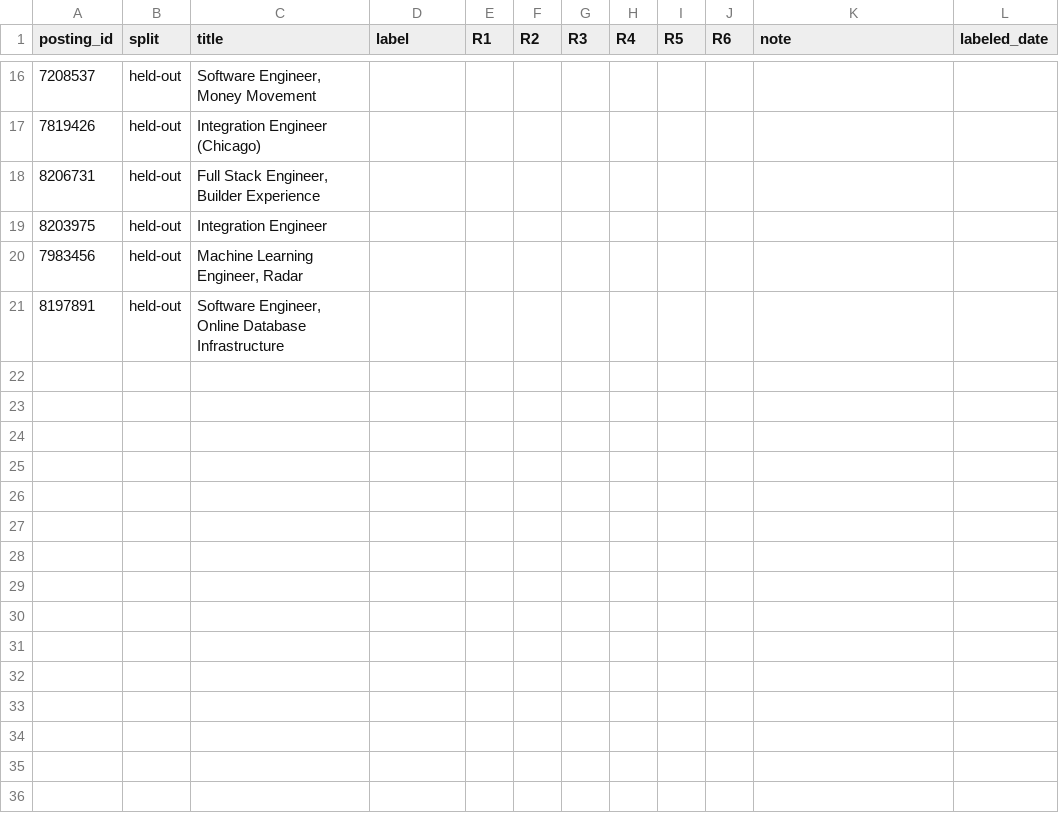
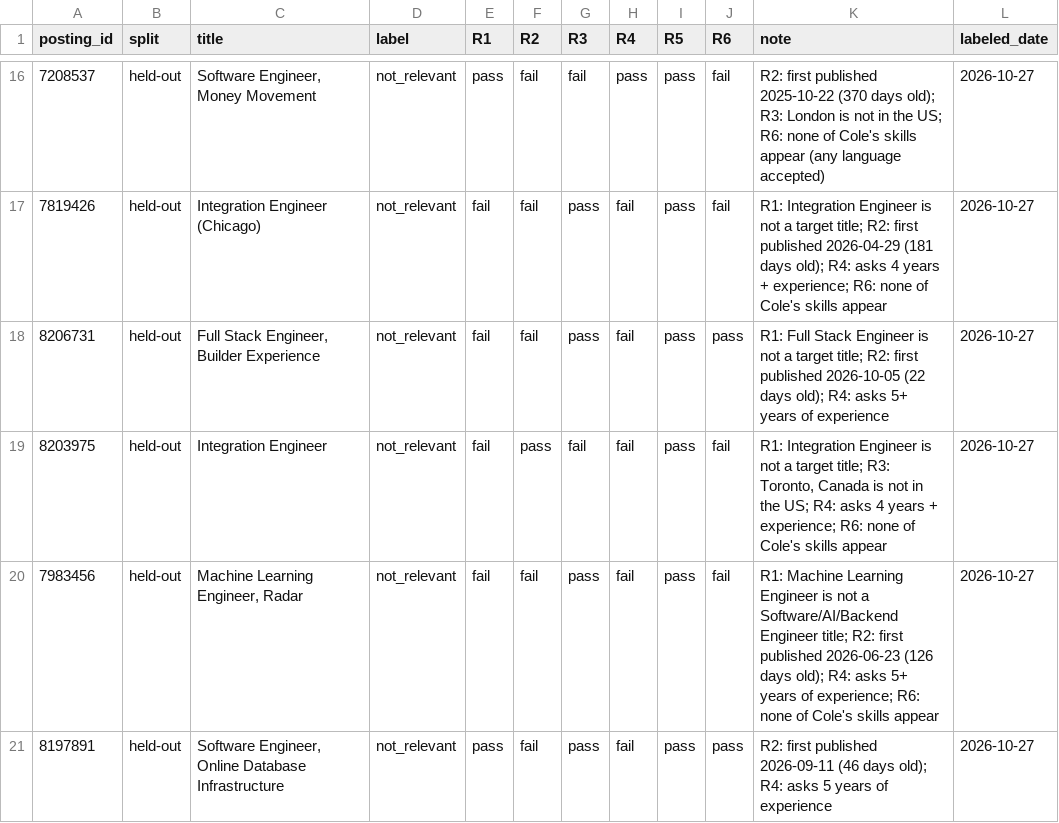
Before and after one commit to SmitPatel-31/info-7375-prompt-engineering-for-generative-ai, a CSV file: fall-2026/tushar-p/js1-contract-and-watch/experiments/labels.csv, drawn as a sheet; only a part is shown, gaps mark what is left out; the diff covers the shown part only.

Commit message:
JS1: hand labels for 20 postings (1 relevant, 19 not_relevant)

```diff
--- a/fall-2026/tushar-p/js1-contract-and-watch/experiments/labels.csv
+++ b/fall-2026/tushar-p/js1-contract-and-watch/experiments/labels.csv
@@ -16,6 +16,6 @@ posting_id,split,title,label,R1,R2,R3,R4,R5,R6,note,labeled_date
-7208537,held-out,"Software Engineer, Money Movement ",,,,,,,,,
-7819426,held-out,Integration Engineer (Chicago) ,,,,,,,,,
-8206731,held-out,"Full Stack Engineer, Builder Experience",,,,,,,,,
-8203975,held-out,Integration Engineer,,,,,,,,,
-7983456,held-out,"Machine Learning Engineer, Radar",,,,,,,,,
-8197891,held-out,"Software Engineer, Online Database Infrastructure",,,,,,,,,
+7208537,held-out,"Software Engineer, Money Movement ",not_relevant,pass,fail,fail,pass,pass,fail,R2: first published 2025-10-22 (370 days old); R3: London is not in the US; R6: none of Cole's skills appear (any language accepted),2026-10-27
+7819426,held-out,Integration Engineer (Chicago) ,not_relevant,fail,fail,pass,fail,pass,fail,R1: Integration Engineer is not a target title; R2: first published 2026-04-29 (181 days old); R4: asks 4 years + experience; R6: none of Cole's skills appear,2026-10-27
+8206731,held-out,"Full Stack Engineer, Builder Experience",not_relevant,fail,fail,pass,fail,pass,pass,R1: Full Stack Engineer is not a target title; R2: first published 2026-10-05 (22 days old); R4: asks 5+ years of experience,2026-10-27
+8203975,held-out,Integration Engineer,not_relevant,fail,pass,fail,fail,pass,fail,"R1: Integration Engineer is not a target title; R3: Toronto, Canada is not in the US; R4: asks 4 years + experience; R6: none of Cole's skills appear",2026-10-27
+7983456,held-out,"Machine Learning Engineer, Radar",not_relevant,fail,fail,pass,fail,pass,fail,R1: Machine Learning Engineer is not a Software/AI/Backend Engineer title; R2: first published 2026-06-23 (126 days old); R4: asks 5+ years of experience; R6: none of Cole's skills appear,2026-10-27
+8197891,held-out,"Software Engineer, Online Database Infrastructure",not_relevant,pass,fail,pass,fail,pass,pass,R2: first published 2026-09-11 (46 days old); R4: asks 5 years of experience,2026-10-27
```
Also changed, not shown: 126 edited cells elsewhere in this file.
